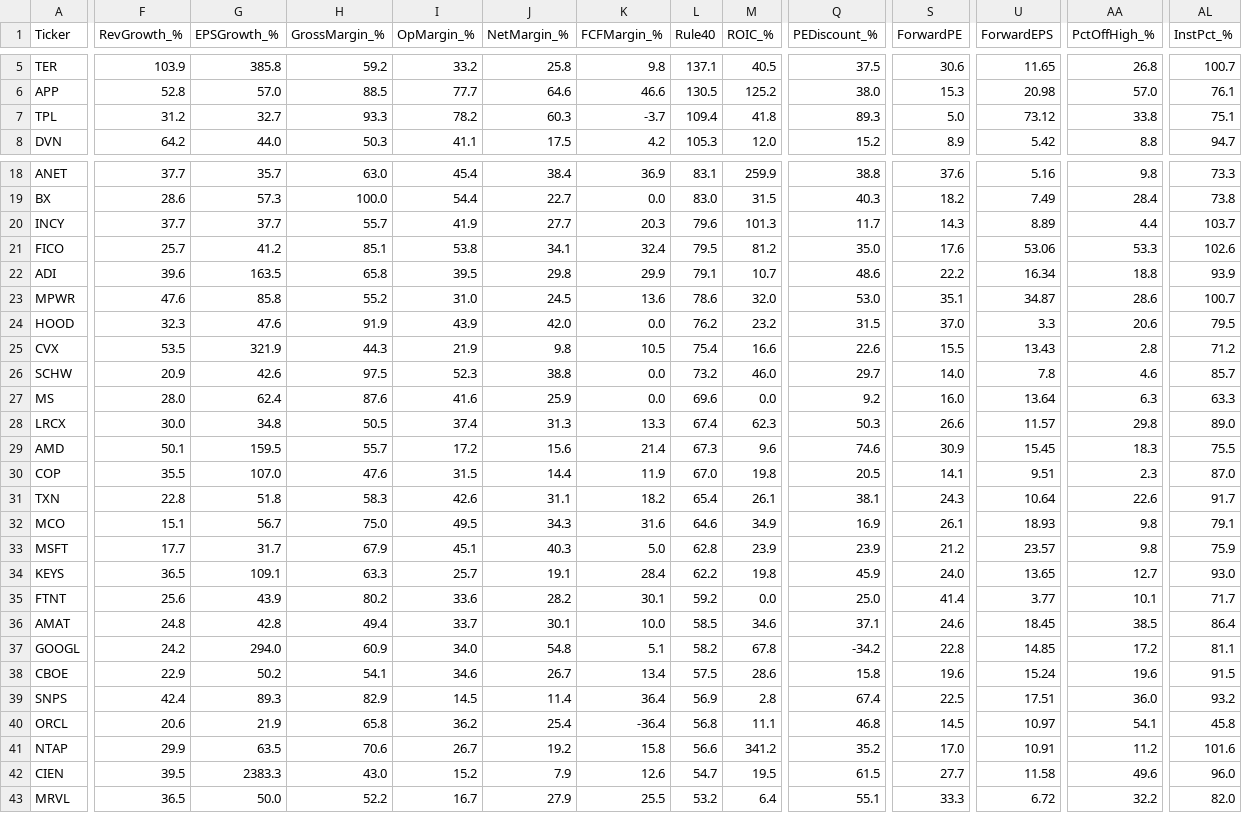
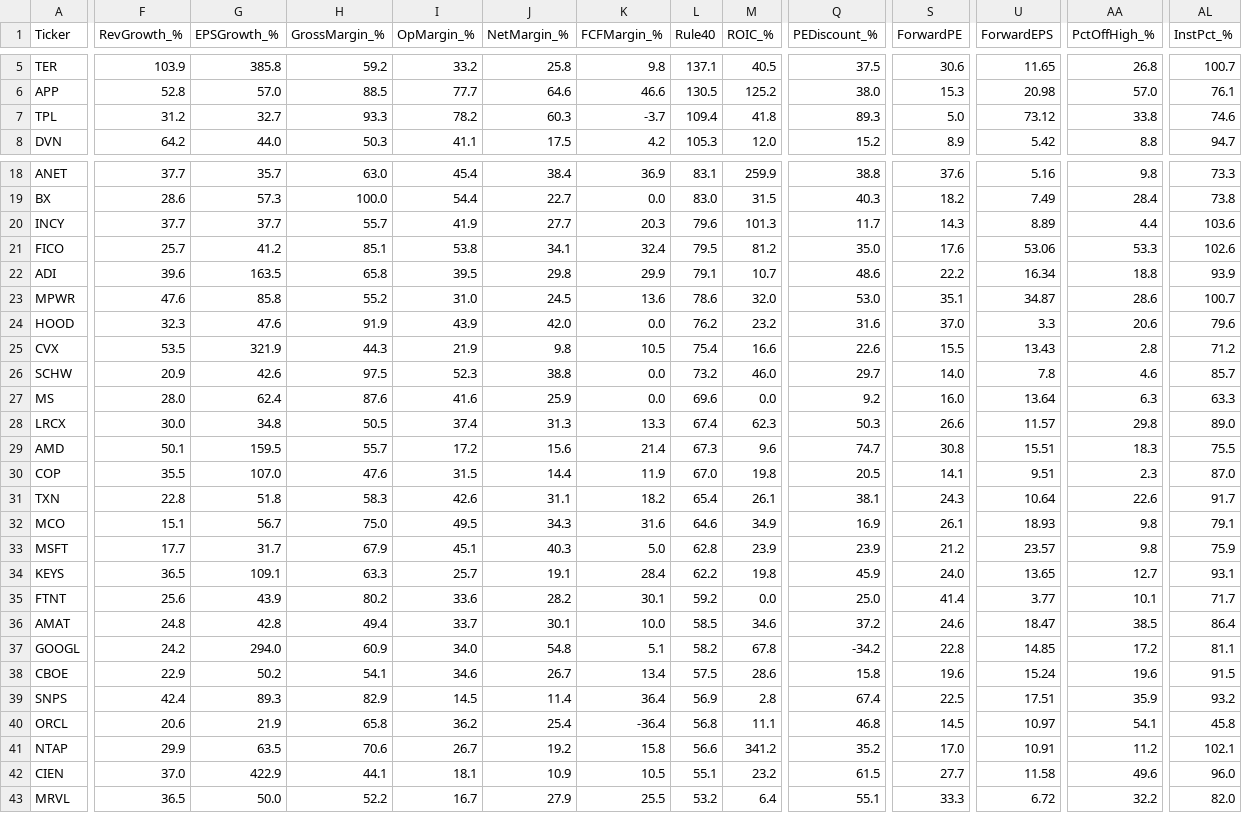
Before and after one commit to dabdi7786-blip/screener-bot, a CSV file: screener2_results.csv, drawn as a sheet; only a part is shown, gaps mark what is left out; the diff covers the shown part only; the diff names each change by its address in the sheet, - before the commit and + after, or states it on an @@ line.

```diff
--- a/screener2_results.csv
+++ b/screener2_results.csv
-AL7 (InstPct_%): 75.1
+AL7 (InstPct_%): 74.6
-AL20 (InstPct_%): 103.7
+AL20 (InstPct_%): 103.6
-Q24 (PEDiscount_%): 31.5
+Q24 (PEDiscount_%): 31.6
-AL24 (InstPct_%): 79.5
+AL24 (InstPct_%): 79.6
-Q29 (PEDiscount_%): 74.6
+Q29 (PEDiscount_%): 74.7
-S29 (ForwardPE): 30.9
+S29 (ForwardPE): 30.8
-U29 (ForwardEPS): 15.45
+U29 (ForwardEPS): 15.51
-AL34 (InstPct_%): 93.0
+AL34 (InstPct_%): 93.1
-Q36 (PEDiscount_%): 37.1
+Q36 (PEDiscount_%): 37.2
-U36 (ForwardEPS): 18.45
+U36 (ForwardEPS): 18.47
-AA39 (PctOffHigh_%): 36.0
+AA39 (PctOffHigh_%): 35.9
-AL41 (InstPct_%): 101.6
+AL41 (InstPct_%): 102.1
-F42 (RevGrowth_%): 39.5
+F42 (RevGrowth_%): 37.0
-G42 (EPSGrowth_%): 2383.3
+G42 (EPSGrowth_%): 422.9
-H42 (GrossMargin_%): 43.0
+H42 (GrossMargin_%): 44.1
-I42 (OpMargin_%): 15.2
+I42 (OpMargin_%): 18.1
-J42 (NetMargin_%): 7.9
+J42 (NetMargin_%): 10.9
-K42 (FCFMargin_%): 12.6
+K42 (FCFMargin_%): 10.5
-L42 (Rule40): 54.7
+L42 (Rule40): 55.1
-M42 (ROIC_%): 19.5
+M42 (ROIC_%): 23.2
```
Also changed, not shown: 13 edited cells elsewhere in this file, screener1_results.csv, screener3_results.csv, 2 other files.
